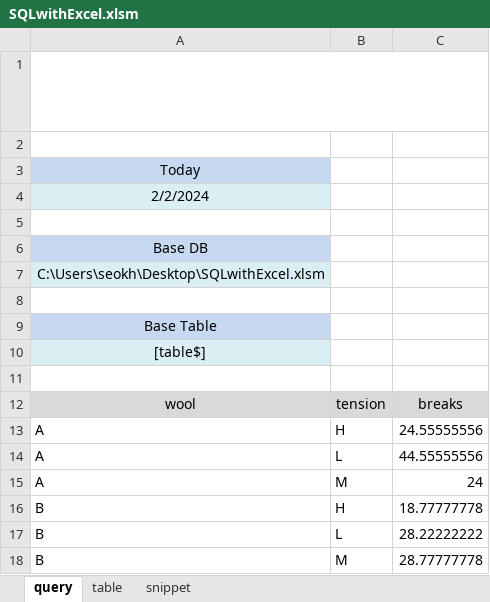
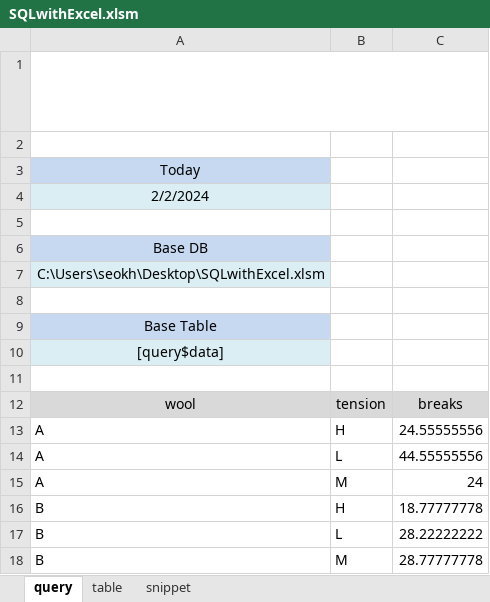
Before and after one commit to seokhoonj/sqlvba, an Excel workbook: SQLwithExcel.xlsm, sheet query, drawn as a sheet; values as stored, in another font and other column widths than the file's, no borders; charts and pictures not drawn; the diff names each change by its address in the sheet, - before the commit and + after, or states it on an @@ line.

```diff
--- a/SQLwithExcel.xlsm (sheet query)
+++ b/SQLwithExcel.xlsm (sheet query)
-A10: [table$]
+A10: [query$data]
```
Also changed, not shown: charts or pictures, 5 other files.
